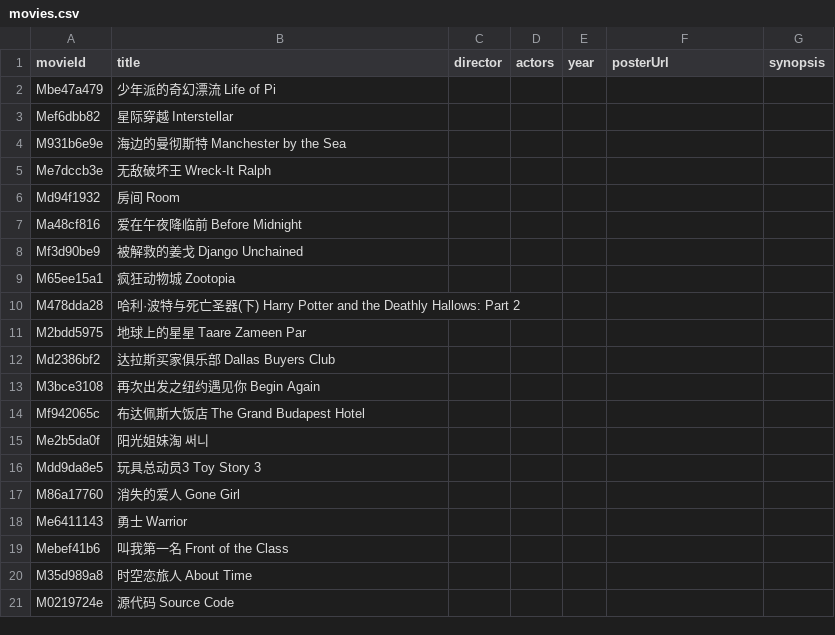
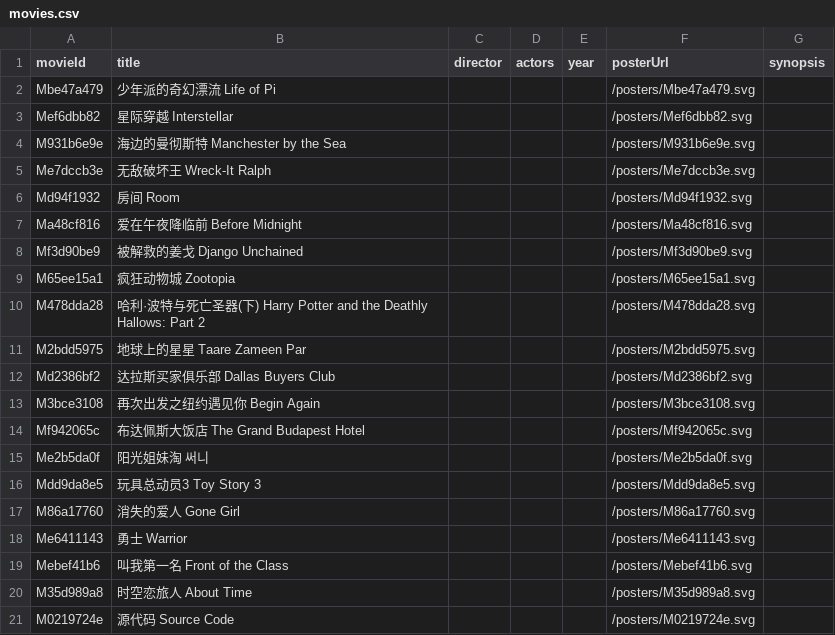
Before and after one commit to Kurilsang/movieCommentAnalysis, a CSV file: data/movies.csv, drawn as a sheet.

Commit message:
fix: 本地SVG封面替代外部占位图（概要） - 生成20个SVG封面，配色由片名哈希决定，零网络依赖 - 移除via.placeholder.com外部请求，符合演示铁律 - 英文标题按单词边界折行，修复Zooto/pia断词 - 移除自相矛盾的暂无海报角标 - data/movies.csv的posterUrl列填入本地路径

```diff
--- a/data/movies.csv
+++ b/data/movies.csv
@@ -1,21 +1,21 @@
 movieId,title,director,actors,year,posterUrl,synopsis
-Mbe47a479,"少年派的奇幻漂流 Life of Pi",,,,,
-Mef6dbb82,"星际穿越 Interstellar",,,,,
-M931b6e9e,"海边的曼彻斯特 Manchester by the Sea",,,,,
-Me7dccb3e,"无敌破坏王 Wreck-It Ralph",,,,,
-Md94f1932,"房间 Room",,,,,
-Ma48cf816,"爱在午夜降临前 Before Midnight",,,,,
-Mf3d90be9,"被解救的姜戈 Django Unchained",,,,,
-M65ee15a1,"疯狂动物城 Zootopia",,,,,
-M478dda28,"哈利·波特与死亡圣器(下) Harry Potter and the Deathly Hallows: Part 2",,,,,
-M2bdd5975,"地球上的星星 Taare Zameen Par",,,,,
-Md2386bf2,"达拉斯买家俱乐部 Dallas Buyers Club",,,,,
-M3bce3108,"再次出发之纽约遇见你 Begin Again",,,,,
-Mf942065c,"布达佩斯大饭店 The Grand Budapest Hotel",,,,,
-Me2b5da0f,"阳光姐妹淘 써니",,,,,
-Mdd9da8e5,"玩具总动员3 Toy Story 3",,,,,
-M86a17760,"消失的爱人 Gone Girl",,,,,
-Me6411143,"勇士 Warrior",,,,,
-Mebef41b6,"叫我第一名 Front of the Class",,,,,
-M35d989a8,"时空恋旅人 About Time",,,,,
-M0219724e,"源代码 Source Code",,,,,
+Mbe47a479,"少年派的奇幻漂流 Life of Pi",,,,/posters/Mbe47a479.svg,
+Mef6dbb82,"星际穿越 Interstellar",,,,/posters/Mef6dbb82.svg,
+M931b6e9e,"海边的曼彻斯特 Manchester by the Sea",,,,/posters/M931b6e9e.svg,
+Me7dccb3e,"无敌破坏王 Wreck-It Ralph",,,,/posters/Me7dccb3e.svg,
+Md94f1932,"房间 Room",,,,/posters/Md94f1932.svg,
+Ma48cf816,"爱在午夜降临前 Before Midnight",,,,/posters/Ma48cf816.svg,
+Mf3d90be9,"被解救的姜戈 Django Unchained",,,,/posters/Mf3d90be9.svg,
+M65ee15a1,"疯狂动物城 Zootopia",,,,/posters/M65ee15a1.svg,
+M478dda28,"哈利·波特与死亡圣器(下) Harry Potter and the Deathly Hallows: Part 2",,,,/posters/M478dda28.svg,
+M2bdd5975,"地球上的星星 Taare Zameen Par",,,,/posters/M2bdd5975.svg,
+Md2386bf2,"达拉斯买家俱乐部 Dallas Buyers Club",,,,/posters/Md2386bf2.svg,
+M3bce3108,"再次出发之纽约遇见你 Begin Again",,,,/posters/M3bce3108.svg,
+Mf942065c,"布达佩斯大饭店 The Grand Budapest Hotel",,,,/posters/Mf942065c.svg,
+Me2b5da0f,"阳光姐妹淘 써니",,,,/posters/Me2b5da0f.svg,
+Mdd9da8e5,"玩具总动员3 Toy Story 3",,,,/posters/Mdd9da8e5.svg,
+M86a17760,"消失的爱人 Gone Girl",,,,/posters/M86a17760.svg,
+Me6411143,"勇士 Warrior",,,,/posters/Me6411143.svg,
+Mebef41b6,"叫我第一名 Front of the Class",,,,/posters/Mebef41b6.svg,
+M35d989a8,"时空恋旅人 About Time",,,,/posters/M35d989a8.svg,
+M0219724e,"源代码 Source Code",,,,/posters/M0219724e.svg,
```
Also changed, not shown: 32 other files.
